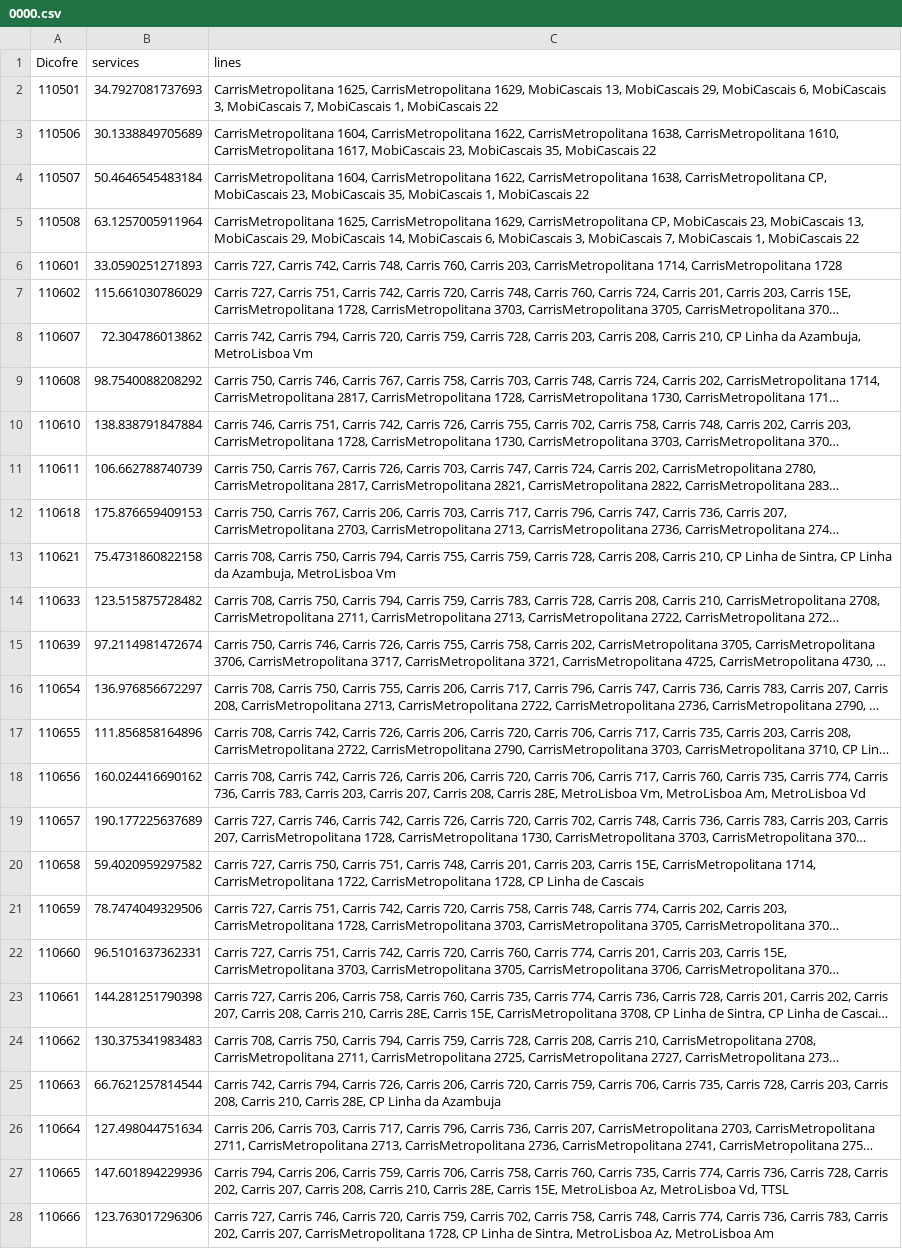
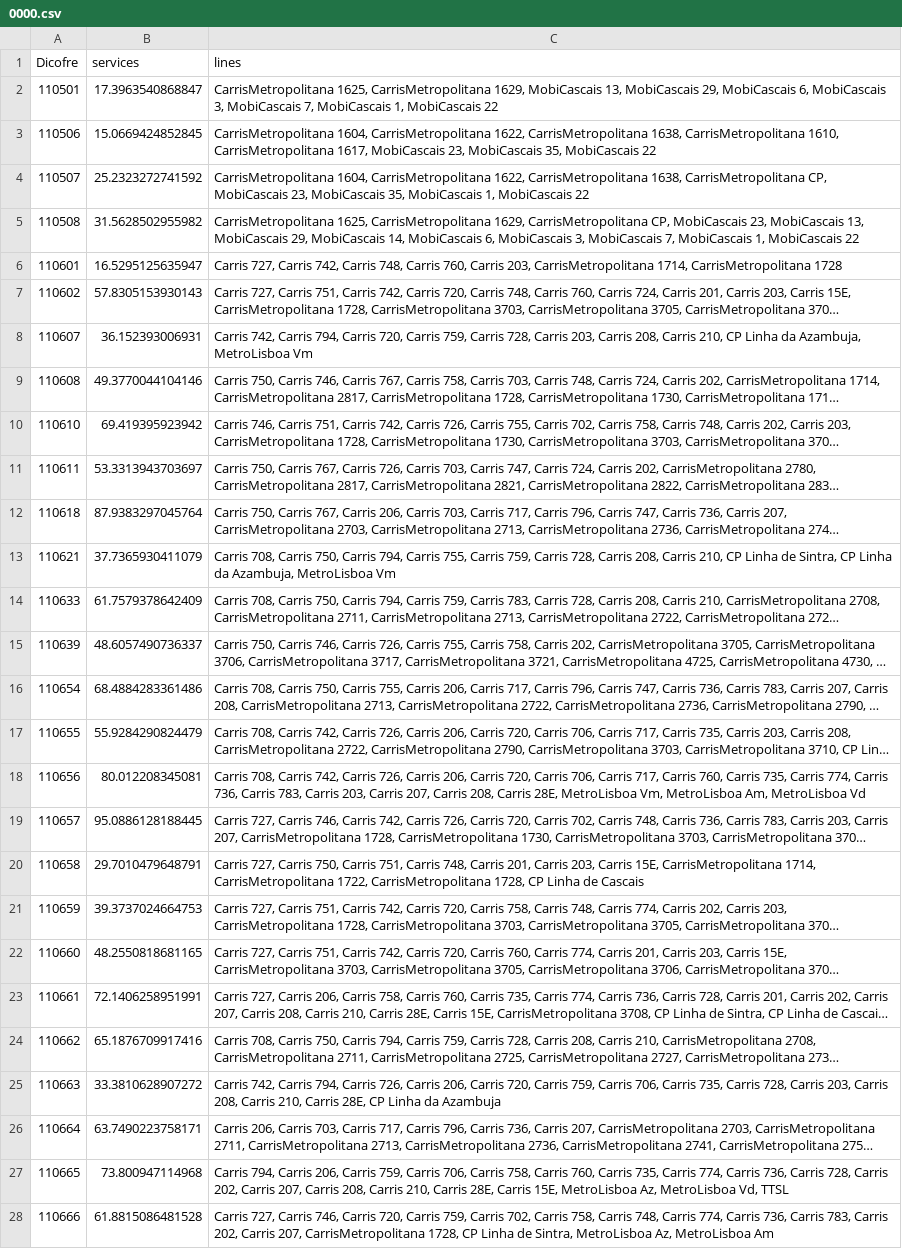
Before and after one commit to lxparapessoas/rede-madrugada, a CSV file: geojson/20250405/0000.csv, drawn as a sheet; only a part is shown; long unchanged cells end in …; the diff covers the shown part only; the diff names each change by its address in the sheet, - before the commit and + after, or states it on an @@ line.

```diff
--- a/geojson/20250405/0000.csv
+++ b/geojson/20250405/0000.csv
-B2 (services): 34.7927081737693
+B2 (services): 17.3963540868847
-B3 (services): 30.1338849705689
+B3 (services): 15.0669424852845
-B4 (services): 50.4646545483184
+B4 (services): 25.2323272741592
-B5 (services): 63.1257005911964
+B5 (services): 31.5628502955982
-B6 (services): 33.0590251271893
+B6 (services): 16.5295125635947
-B7 (services): 115.661030786029
+B7 (services): 57.8305153930143
-B8 (services): 72.304786013862
+B8 (services): 36.152393006931
-B9 (services): 98.7540088208292
+B9 (services): 49.3770044104146
-B10 (services): 138.838791847884
+B10 (services): 69.419395923942
-B11 (services): 106.662788740739
+B11 (services): 53.3313943703697
-B12 (services): 175.876659409153
+B12 (services): 87.9383297045764
-B13 (services): 75.4731860822158
+B13 (services): 37.7365930411079
-B14 (services): 123.515875728482
+B14 (services): 61.7579378642409
-B15 (services): 97.2114981472674
+B15 (services): 48.6057490736337
-B16 (services): 136.976856672297
+B16 (services): 68.4884283361486
-B17 (services): 111.856858164896
+B17 (services): 55.9284290824479
-B18 (services): 160.024416690162
+B18 (services): 80.012208345081
-B19 (services): 190.177225637689
+B19 (services): 95.0886128188445
-B20 (services): 59.4020959297582
+B20 (services): 29.7010479648791
-B21 (services): 78.7474049329506
+B21 (services): 39.3737024664753
-B22 (services): 96.5101637362331
+B22 (services): 48.2550818681165
-B23 (services): 144.281251790398
+B23 (services): 72.1406258951991
-B24 (services): 130.375341983483
+B24 (services): 65.1876709917416
-B25 (services): 66.7621257814544
+B25 (services): 33.3810628907272
-B26 (services): 127.498044751634
+B26 (services): 63.7490223758171
-B27 (services): 147.601894229936
+B27 (services): 73.800947114968
-B28 (services): 123.763017296306
+B28 (services): 61.8815086481528
```
Also changed, not shown: 85 edited cells elsewhere in this file, geojson/20250405/0100.csv, geojson/20250405/0500.csv, 20 other files.
